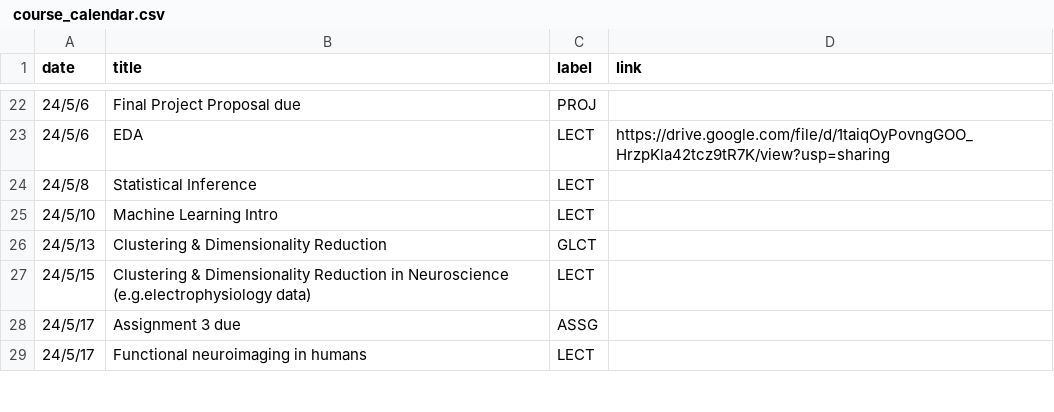
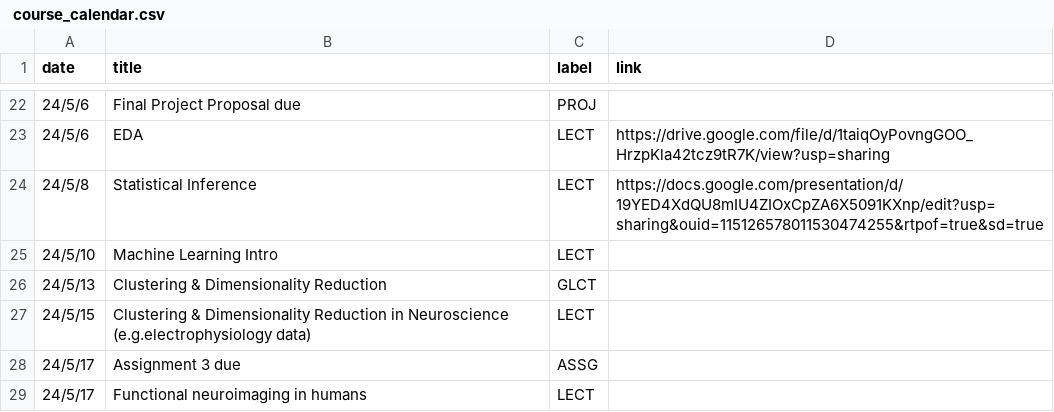
Before and after one commit to mkhosla-ucsd/cogs138, a CSV file: _data/wi24/ course_calendar.csv, drawn as a sheet; only a part is shown, gaps mark what is left out.

Commit message:
lecture 17

```diff
--- a/_data/wi24/ course_calendar.csv
+++ b/_data/wi24/ course_calendar.csv
@@ -23,3 +23,3 @@ date,title,label,link
 24/5/6,EDA,LECT,https://drive.google.com/file/d/1taiqOyPovngGOO_HrzpKla42tcz9tR7K/view?usp=sharing
-24/5/8,Statistical Inference,LECT,
+24/5/8,Statistical Inference,LECT,https://docs.google.com/presentation/d/19YED4XdQU8mIU4ZIOxCpZA6X5091KXnp/edit?usp=sharing&ouid=115126578011530474255&rtpof=true&sd=true
 24/5/10,Machine Learning Intro ,LECT,
```
